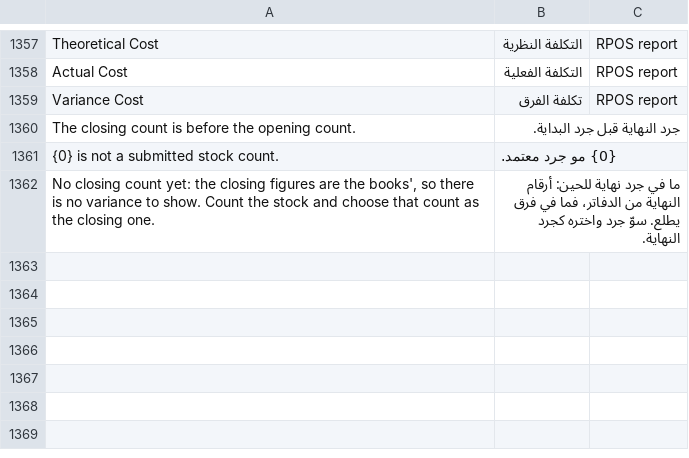
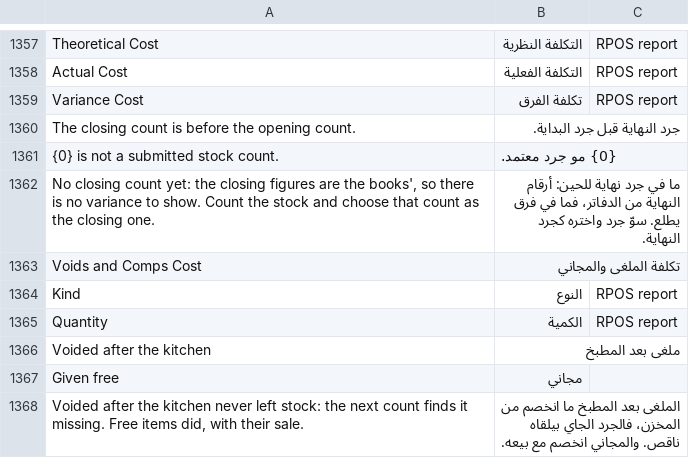
Before and after one commit to hh2000h4000/ruzmh_restaurant_pos, a CSV file: restaurant_pos/translations/ar.csv, drawn as a sheet; only a part is shown, gaps mark what is left out.

```diff
--- a/restaurant_pos/translations/ar.csv
+++ b/restaurant_pos/translations/ar.csv
@@ -1362 +1362,7 @@ The closing count is before the opening count.,جرد النهاية قبل جر
 "No closing count yet: the closing figures are the books', so there is no variance to show. Count the stock and choose that count as the closing one.",ما في جرد نهاية للحين: أرقام النهاية من الدفاتر، فما في فرق يطلع. سوّ جرد واختره كجرد النهاية.
+Voids and Comps Cost,تكلفة الملغى والمجاني
+Kind,النوع,RPOS report
+Quantity,الكمية,RPOS report
+Voided after the kitchen,ملغى بعد المطبخ
+Given free,مجاني
+"Voided after the kitchen never left stock: the next count finds it missing. Free items did, with their sale.",الملغى بعد المطبخ ما انخصم من المخزن، فالجرد الجاي بيلقاه ناقص. والمجاني انخصم مع بيعه.
```
Also changed, not shown: 7 other files.
